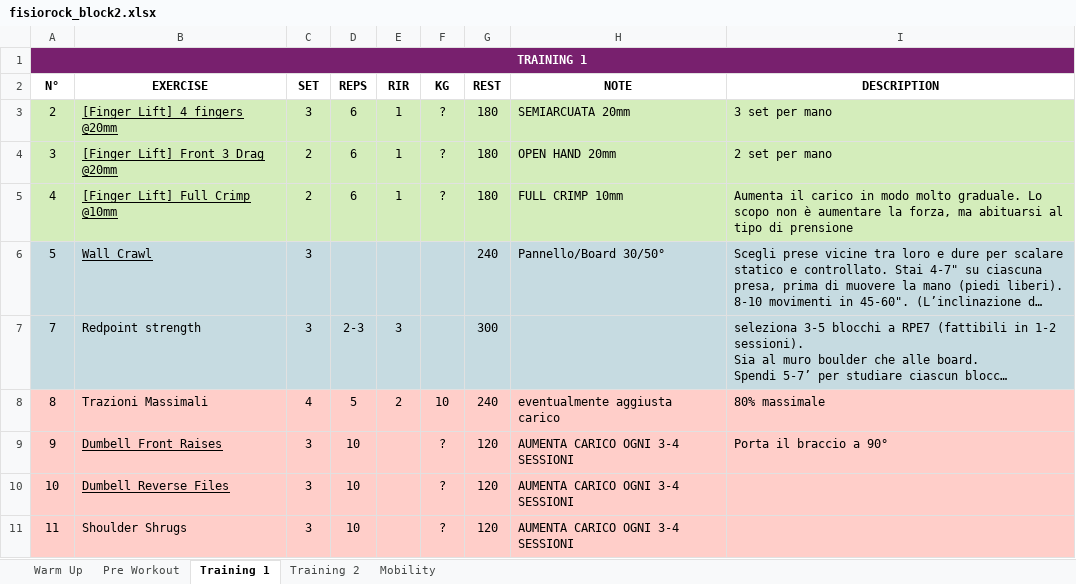
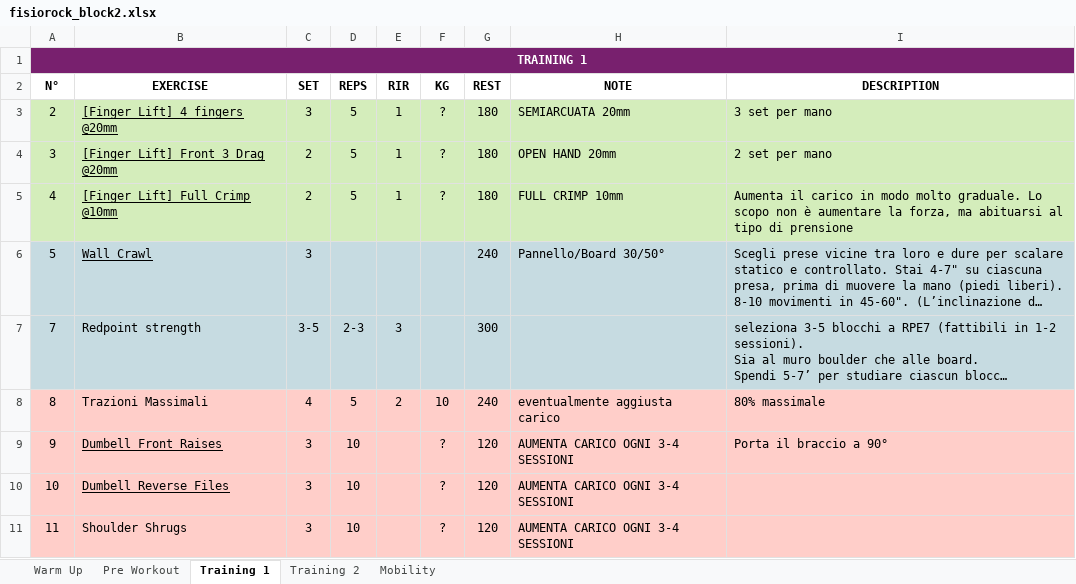
Before and after one commit to nucce/fisiorock-workouts, an Excel workbook: public/fisiorock_block2.xlsx, sheet Training 1, drawn as a sheet; long unchanged cells end in …; values as stored, in another font and other column widths than the file's, no borders; the diff names each change by its address in the sheet, - before the commit and + after, or states it on an @@ line.

Commit message:
update data for "Blocco 2"

```diff
--- a/public/fisiorock_block2.xlsx (sheet Training 1)
+++ b/public/fisiorock_block2.xlsx (sheet Training 1)
-D3:D5 (REPS): 6
+D3:D5 (REPS): 5
-C7 (SET): 3
+C7 (SET): 3-5
```
Also changed, not shown: sheet Training 2.
